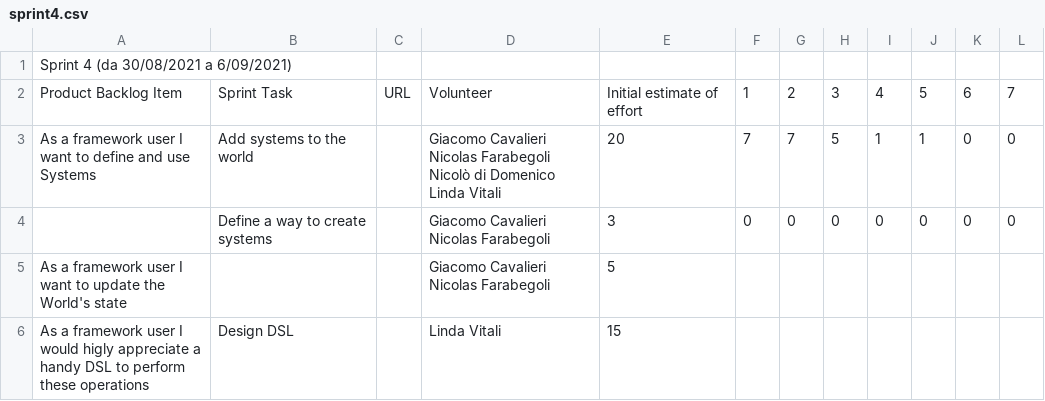
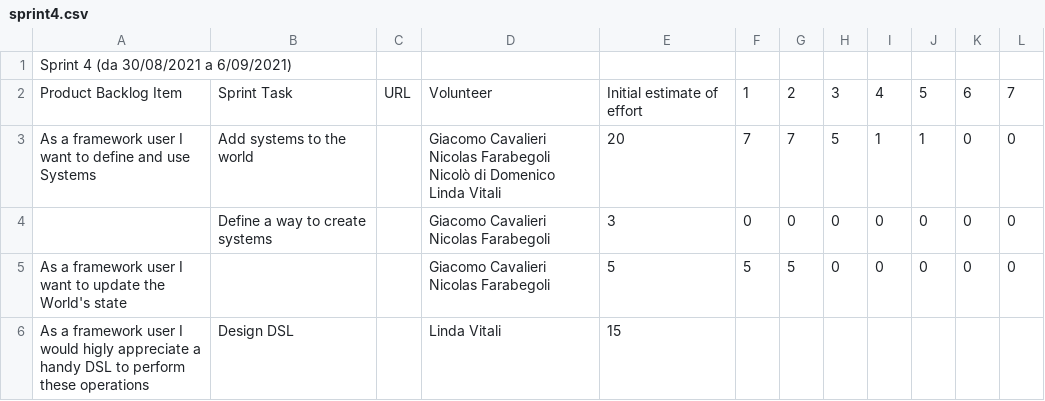
Before and after one commit to atedeg/ecscala, a CSV file: process/sprint4.csv, drawn as a sheet.

```diff
--- a/process/sprint4.csv
+++ b/process/sprint4.csv
@@ -8,3 +8,3 @@ Linda Vitali",20,7,7,5,1,1,0,0
 Nicolas Farabegoli",3,0,0,0,0,0,0,0
-As a framework user I want to update the World's state,,,Giacomo Cavalieri Nicolas Farabegoli,5,,,,,,,
+As a framework user I want to update the World's state,,,Giacomo Cavalieri Nicolas Farabegoli,5,5,5,0,0,0,0,0
 As a framework user I would higly appreciate a handy DSL to perform these operations,Design DSL,,Linda Vitali,15,,,,,,,
```
Also changed, not shown: process/sprint2.csv, 1 other file.
